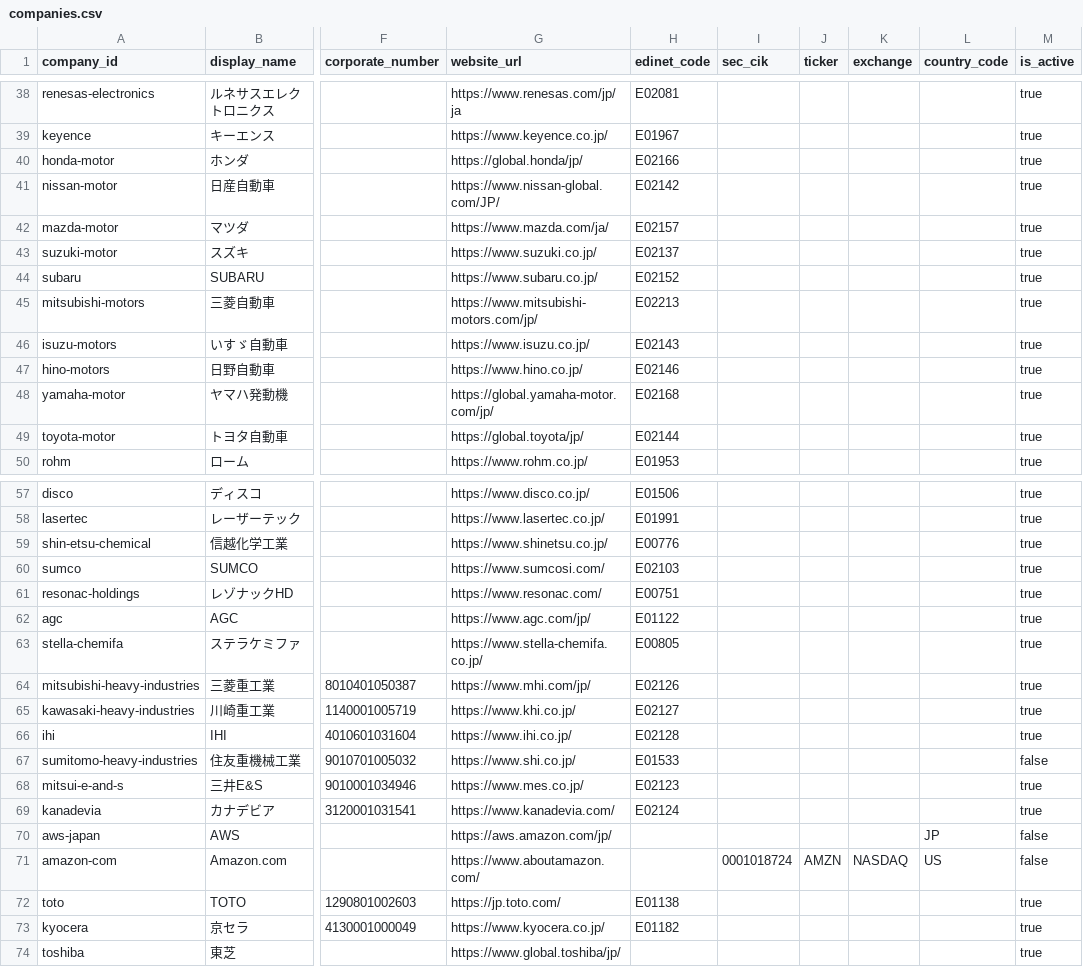
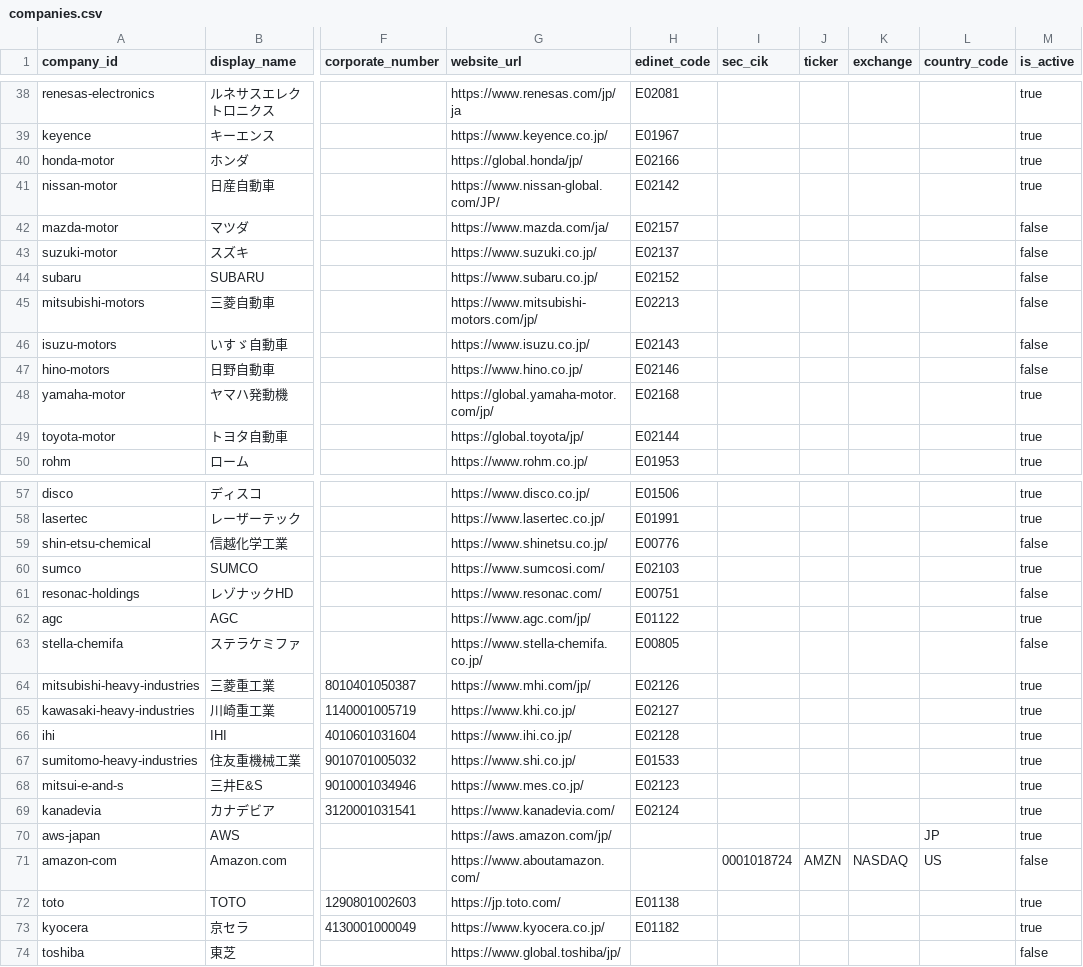
Before and after one commit to BIG-A-K/it-recruit-analysis, a CSV file: data/companies.csv, drawn as a sheet; only a part is shown, gaps mark what is left out; the diff names each change by its address in the sheet, - before the commit and + after, or states it on an @@ line.

```diff
--- a/data/companies.csv
+++ b/data/companies.csv
-M42:M47 (is_active): true
+M42:M47 (is_active): false
-M59 (is_active): true
+M59 (is_active): false
-M61 (is_active): true
+M61 (is_active): false
-M63 (is_active): true
+M63 (is_active): false
-M67 (is_active): false
+M67 (is_active): true
-M70 (is_active): false
+M70 (is_active): true
-M74 (is_active): true
+M74 (is_active): false
```
Also changed, not shown: data/industries.csv, data/metrics.csv, 40 other files.
